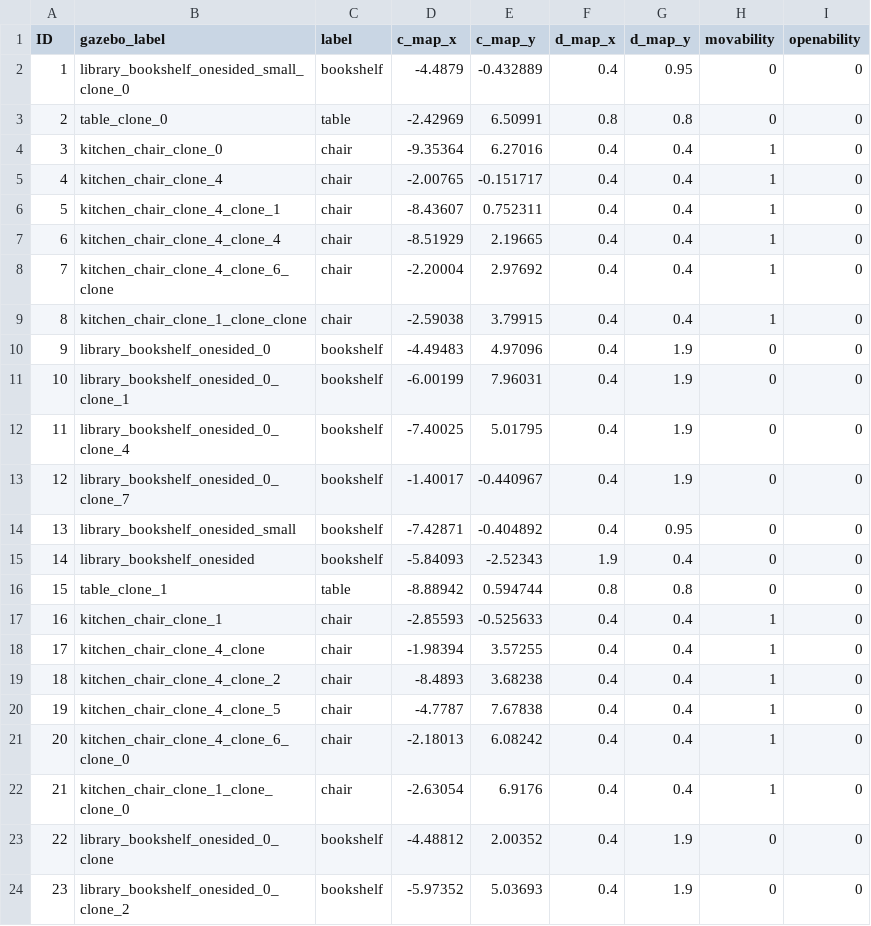
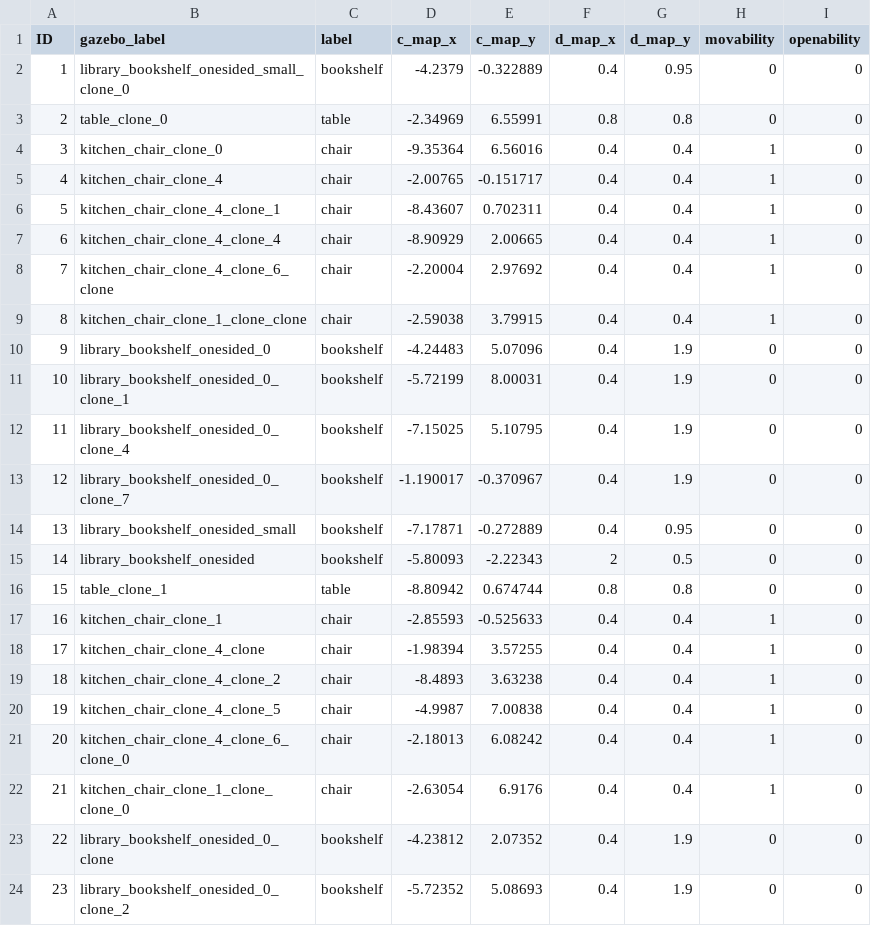
Before and after one commit to ah96/navigation_explainer, a CSV file: src/scenarios/library/ontology.csv, drawn as a sheet; only a part is shown; the diff covers the shown part only.

```diff
--- a/src/scenarios/library/ontology.csv
+++ b/src/scenarios/library/ontology.csv
@@ -1,24 +1,24 @@
 ID,gazebo_label,label,c_map_x,c_map_y,d_map_x,d_map_y,movability,openability
-1,library_bookshelf_onesided_small_clone_0,bookshelf,-4.4879,-0.432889,0.4,0.95,0,0
-2,table_clone_0,table,-2.42969,6.50991,0.8,0.8,0,0
-3,kitchen_chair_clone_0,chair,-9.35364,6.27016,0.4,0.4,1,0
+1,library_bookshelf_onesided_small_clone_0,bookshelf,-4.2379,-0.322889,0.4,0.95,0,0
+2,table_clone_0,table,-2.34969,6.55991,0.8,0.8,0,0
+3,kitchen_chair_clone_0,chair,-9.35364,6.56016,0.4,0.4,1,0
 4,kitchen_chair_clone_4,chair,-2.00765,-0.151717,0.4,0.4,1,0
-5,kitchen_chair_clone_4_clone_1,chair,-8.43607,0.752311,0.4,0.4,1,0
-6,kitchen_chair_clone_4_clone_4,chair,-8.51929,2.19665,0.4,0.4,1,0
+5,kitchen_chair_clone_4_clone_1,chair,-8.43607,0.702311,0.4,0.4,1,0
+6,kitchen_chair_clone_4_clone_4,chair,-8.90929,2.00665,0.4,0.4,1,0
 7,kitchen_chair_clone_4_clone_6_clone,chair,-2.20004,2.97692,0.4,0.4,1,0
 8,kitchen_chair_clone_1_clone_clone,chair,-2.59038,3.79915,0.4,0.4,1,0
-9,library_bookshelf_onesided_0,bookshelf,-4.49483,4.97096,0.4,1.9,0,0
-10,library_bookshelf_onesided_0_clone_1,bookshelf,-6.00199,7.96031,0.4,1.9,0,0
-11,library_bookshelf_onesided_0_clone_4,bookshelf,-7.40025,5.01795,0.4,1.9,0,0
-12,library_bookshelf_onesided_0_clone_7,bookshelf,-1.40017,-0.440967,0.4,1.9,0,0
-13,library_bookshelf_onesided_small,bookshelf,-7.42871,-0.404892,0.4,0.95,0,0
-14,library_bookshelf_onesided,bookshelf,-5.84093,-2.52343,1.9,0.4,0,0
-15,table_clone_1,table,-8.88942,0.594744,0.8,0.8,0,0
+9,library_bookshelf_onesided_0,bookshelf,-4.24483,5.07096,0.4,1.9,0,0
+10,library_bookshelf_onesided_0_clone_1,bookshelf,-5.72199,8.00031,0.4,1.9,0,0
+11,library_bookshelf_onesided_0_clone_4,bookshelf,-7.15025,5.10795,0.4,1.9,0,0
+12,library_bookshelf_onesided_0_clone_7,bookshelf,-1.190017,-0.370967,0.4,1.9,0,0
+13,library_bookshelf_onesided_small,bookshelf,-7.17871,-0.272889,0.4,0.95,0,0
+14,library_bookshelf_onesided,bookshelf,-5.80093,-2.22343,2,0.5,0,0
+15,table_clone_1,table,-8.80942,0.674744,0.8,0.8,0,0
 16,kitchen_chair_clone_1,chair,-2.85593,-0.525633,0.4,0.4,1,0
 17,kitchen_chair_clone_4_clone,chair,-1.98394,3.57255,0.4,0.4,1,0
-18,kitchen_chair_clone_4_clone_2,chair,-8.4893,3.68238,0.4,0.4,1,0
-19,kitchen_chair_clone_4_clone_5,chair,-4.7787,7.67838,0.4,0.4,1,0
+18,kitchen_chair_clone_4_clone_2,chair,-8.4893,3.63238,0.4,0.4,1,0
+19,kitchen_chair_clone_4_clone_5,chair,-4.9987,7.00838,0.4,0.4,1,0
 20,kitchen_chair_clone_4_clone_6_clone_0,chair,-2.18013,6.08242,0.4,0.4,1,0
 21,kitchen_chair_clone_1_clone_clone_0,chair,-2.63054,6.9176,0.4,0.4,1,0
-22,library_bookshelf_onesided_0_clone,bookshelf,-4.48812,2.00352,0.4,1.9,0,0
-23,library_bookshelf_onesided_0_clone_2,bookshelf,-5.97352,5.03693,0.4,1.9,0,0
+22,library_bookshelf_onesided_0_clone,bookshelf,-4.23812,2.07352,0.4,1.9,0,0
+23,library_bookshelf_onesided_0_clone_2,bookshelf,-5.72352,5.08693,0.4,1.9,0,0
```
Also changed, not shown: 25 edited cells elsewhere in this file, 1 other file.
